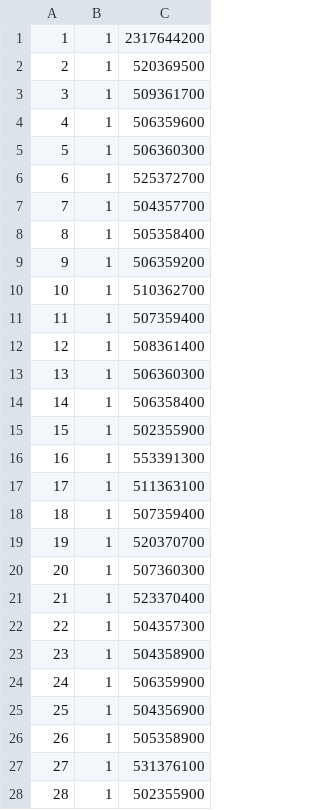
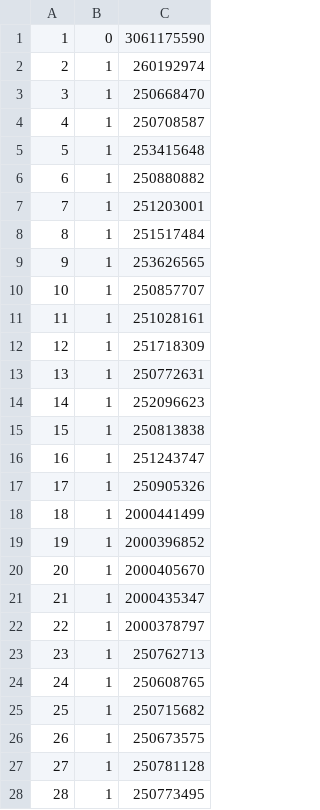
Before and after one commit to newmanne/TronP2P, a CSV file: metrics/roundLatency.csv, drawn as a sheet; only a part is shown; the diff covers the shown part only.

```diff
--- a/metrics/roundLatency.csv
+++ b/metrics/roundLatency.csv
@@ -1,28 +1,28 @@
-1,1,2317644200
-2,1,520369500
-3,1,509361700
-4,1,506359600
-5,1,506360300
-6,1,525372700
-7,1,504357700
-8,1,505358400
-9,1,506359200
-10,1,510362700
-11,1,507359400
-12,1,508361400
-13,1,506360300
-14,1,506358400
-15,1,502355900
-16,1,553391300
-17,1,511363100
-18,1,507359400
-19,1,520370700
-20,1,507360300
-21,1,523370400
-22,1,504357300
-23,1,504358900
-24,1,506359900
-25,1,504356900
-26,1,505358900
-27,1,531376100
-28,1,502355900
+1,0,3061175590
+2,1,260192974
+3,1,250668470
+4,1,250708587
+5,1,253415648
+6,1,250880882
+7,1,251203001
+8,1,251517484
+9,1,253626565
+10,1,250857707
+11,1,251028161
+12,1,251718309
+13,1,250772631
+14,1,252096623
+15,1,250813838
+16,1,251243747
+17,1,250905326
+18,1,2000441499
+19,1,2000396852
+20,1,2000405670
+21,1,2000435347
+22,1,2000378797
+23,1,250762713
+24,1,250608765
+25,1,250715682
+26,1,250673575
+27,1,250781128
+28,1,250773495
```
Also changed, not shown: 41 edited cells elsewhere in this file, metrics/readThroughput.csv, 3 other files.
